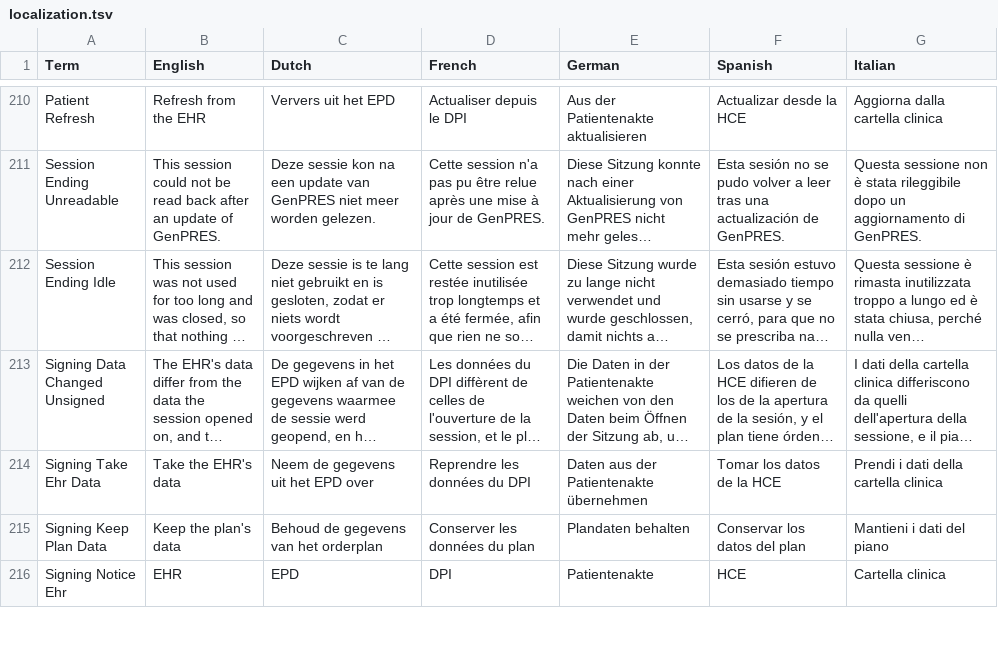
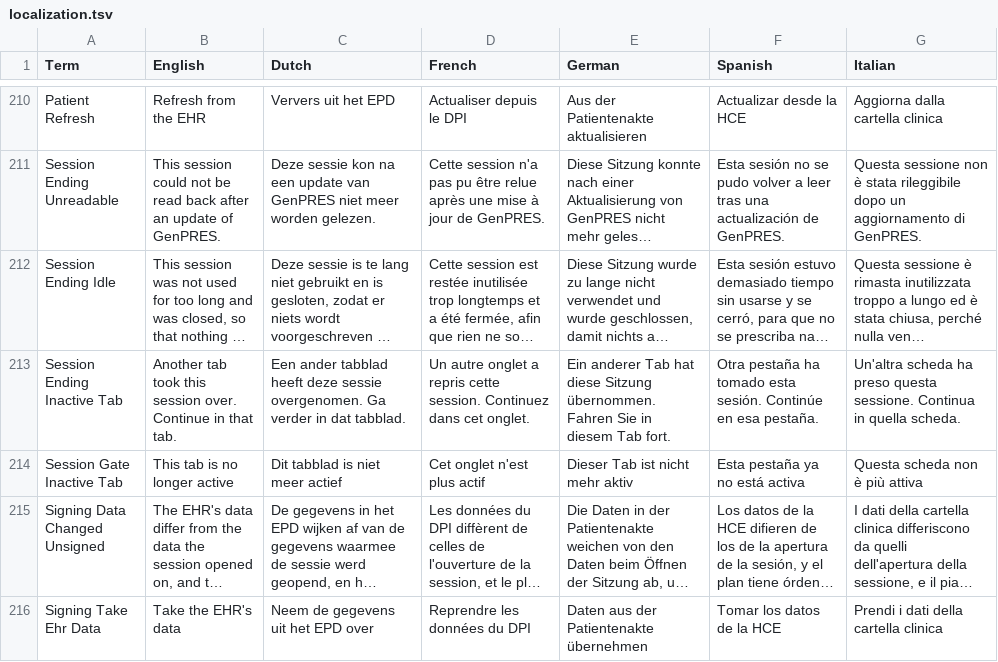
Before and after one commit to informedica/GenPRES, a TSV file: data/localization/localization.tsv, drawn as a sheet; only a part is shown, gaps mark what is left out; the shorter side is filled out with more unchanged rows; long unchanged cells end in …; the diff names each change by its address in the sheet, - before the commit and + after, or states it on an @@ line.

```diff
--- a/data/localization/localization.tsv
+++ b/data/localization/localization.tsv
+row 213: Session Ending Inactive Tab | Another tab took this session over. Continue in that tab. | Een ander tabblad heeft deze sessie overgenomen. Ga verder in dat tabblad. | Un autre onglet a repris cette session. Continuez dans cet onglet. | Ein anderer Tab hat diese Sitzung übernommen. Fahren Sie in diesem Tab fort. | Otra pestaña ha tomado esta sesión. Continúe en esa pestaña. | Un'altra scheda ha preso questa sessione. Continua in quella scheda.
+row 214: Session Gate Inactive Tab | This tab is no longer active | Dit tabblad is niet meer actief | Cet onglet n'est plus actif | Dieser Tab ist nicht mehr aktiv | Esta pestaña ya no está activa | Questa scheda non è più attiva
```
Also changed, not shown: 22 other files.
